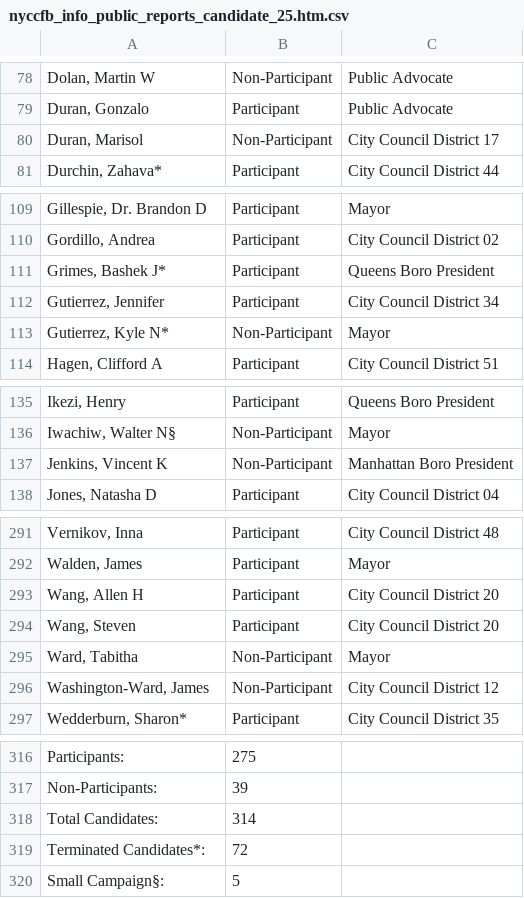
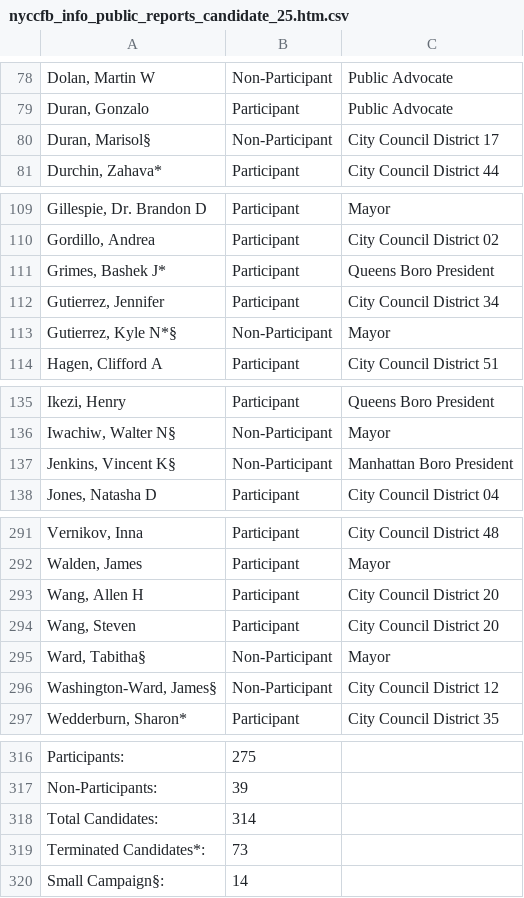
Before and after one commit to fedex1/campaign-tracker, a CSV file: nyccfb_info_public_reports_candidate_25.htm.csv, drawn as a sheet; only a part is shown, gaps mark what is left out; the diff covers the shown part only; the diff names each change by its address in the sheet, - before the commit and + after, or states it on an @@ line.

```diff
--- a/nyccfb_info_public_reports_candidate_25.htm.csv
+++ b/nyccfb_info_public_reports_candidate_25.htm.csv
-A80: Duran, Marisol
+A80: Duran, Marisol§
-A113: Gutierrez, Kyle N*
+A113: Gutierrez, Kyle N*§
-A137: Jenkins, Vincent K
+A137: Jenkins, Vincent K§
-A295: Ward, Tabitha
+A295: Ward, Tabitha§
-A296: Washington-Ward, James
+A296: Washington-Ward, James§
-B319: 72
+B319: 73
-B320: 5
+B320: 14
```
Also changed, not shown: 5 edited cells elsewhere in this file, committees.csv, nyccfb_info_public_reports_pclt_25.htm.csv, 1 other file.
